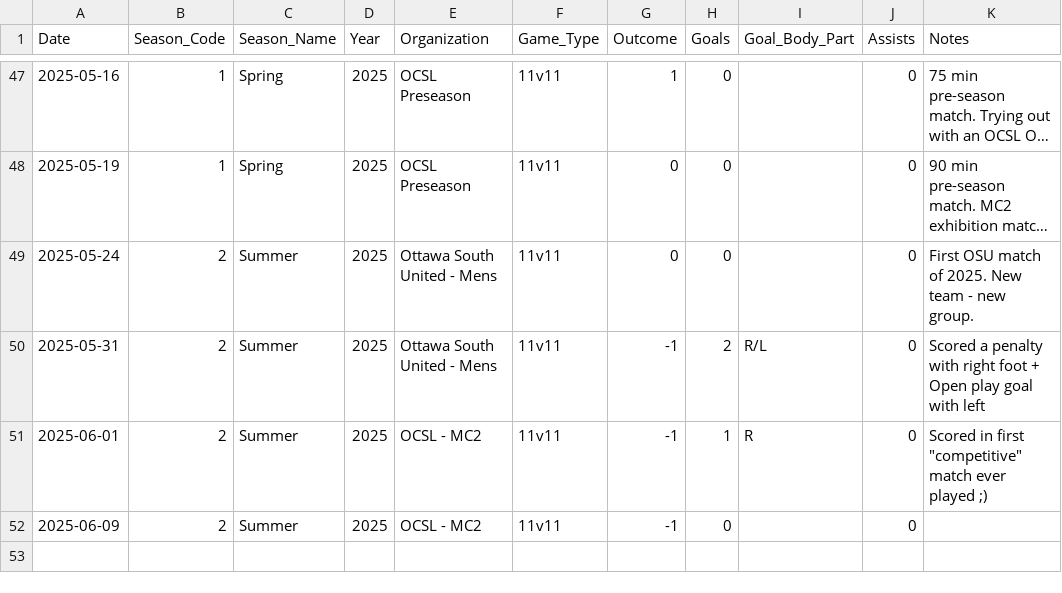
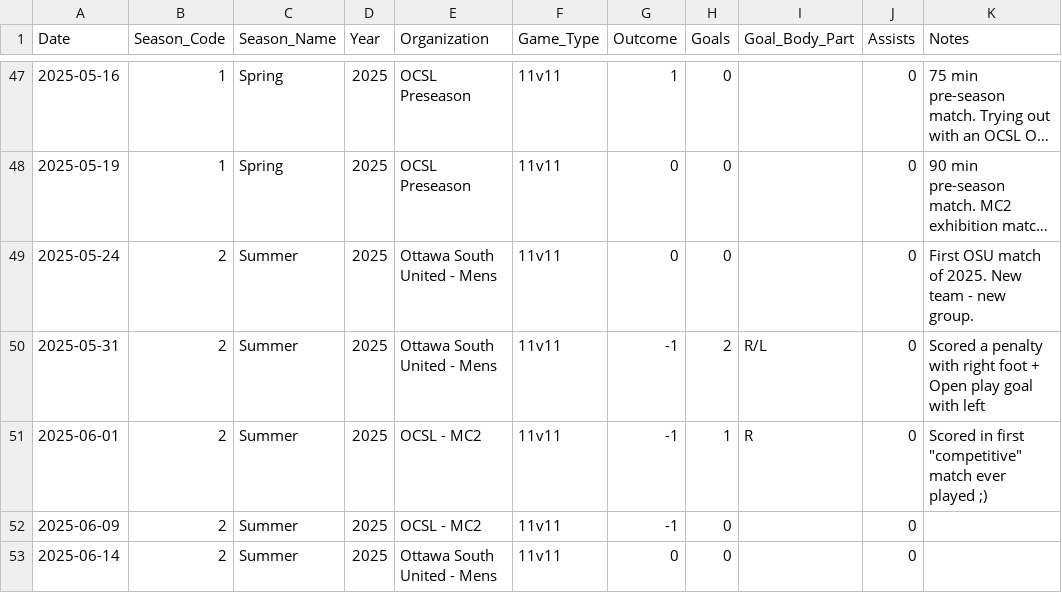
Before and after one commit to s-g-mo/mindovermatterfc, a CSV file: app/data/game_stats.csv, drawn as a sheet; only a part is shown, gaps mark what is left out; long unchanged cells end in ….

Commit message:
stats update

```diff
--- a/app/data/game_stats.csv
+++ b/app/data/game_stats.csv
@@ -52 +52,2 @@ Date,Season_Code,Season_Name,Year,Organization,Game_Type,Outcome,Goals,Goal_Body
 2025-06-09, 2, Summer, 2025, "OCSL - MC2",11v11,-1,0,, 0,
+2025-06-14, 2, Summer, 2025, "Ottawa South United - Mens",11v11,0,0,,0,
```
Also changed, not shown: app/data/seasonal_stats.csv.
